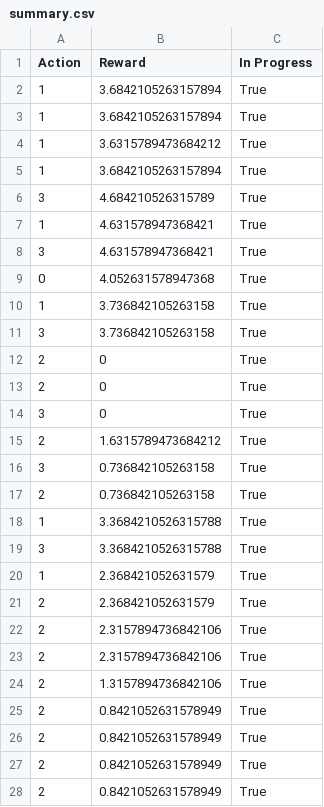
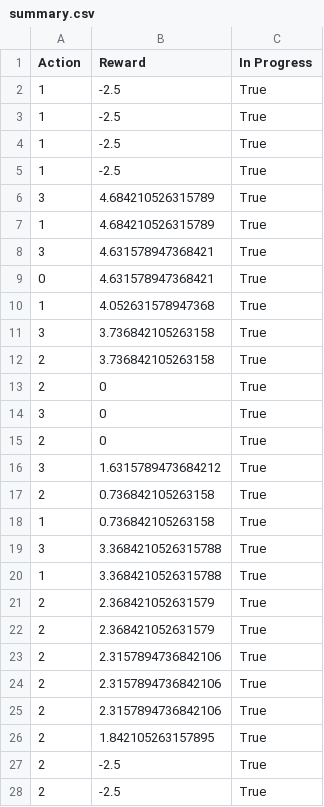
Before and after one commit to joancafom/carrot, a CSV file: live_records/pack_08082019_184935/summary.csv, drawn as a sheet; only a part is shown; the diff covers the shown part only.

```diff
--- a/live_records/pack_08082019_184935/summary.csv
+++ b/live_records/pack_08082019_184935/summary.csv
@@ -1,21 +1,22 @@
 Action|Reward|In Progress
-1|3.6842105263157894|True
-1|3.6842105263157894|True
-1|3.6315789473684212|True
-1|3.6842105263157894|True
+1|-2.5|True
+1|-2.5|True
+1|-2.5|True
+1|-2.5|True
 3|4.684210526315789|True
-1|4.631578947368421|True
+1|4.684210526315789|True
 3|4.631578947368421|True
-0|4.052631578947368|True
-1|3.736842105263158|True
+0|4.631578947368421|True
+1|4.052631578947368|True
 3|3.736842105263158|True
-2|0|True
+2|3.736842105263158|True
 2|0|True
 3|0|True
-2|1.6315789473684212|True
-3|0.736842105263158|True
+2|0|True
+3|1.6315789473684212|True
 2|0.736842105263158|True
+1|0.736842105263158|True
+3|3.3684210526315788|True
 1|3.3684210526315788|True
-3|3.3684210526315788|True
-1|2.368421052631579|True
+2|2.368421052631579|True
 2|2.368421052631579|True
@@ -23,6 +24,5 @@ Action|Reward|In Progress
 2|2.3157894736842106|True
-2|1.3157894736842106|True
-2|0.8421052631578949|True
-2|0.8421052631578949|True
-2|0.8421052631578949|True
-2|0.8421052631578949|True
+2|2.3157894736842106|True
+2|1.842105263157895|True
+2|-2.5|True
+2|-2.5|True
```
Also changed, not shown: 4 added rows, 5 removed rows, 2 moved rows and 29 edited cells elsewhere in this file, live_records/pack_08082019_190947/summary.csv, live_records/pack_08082019_193443/summary.csv, 17 other files.
